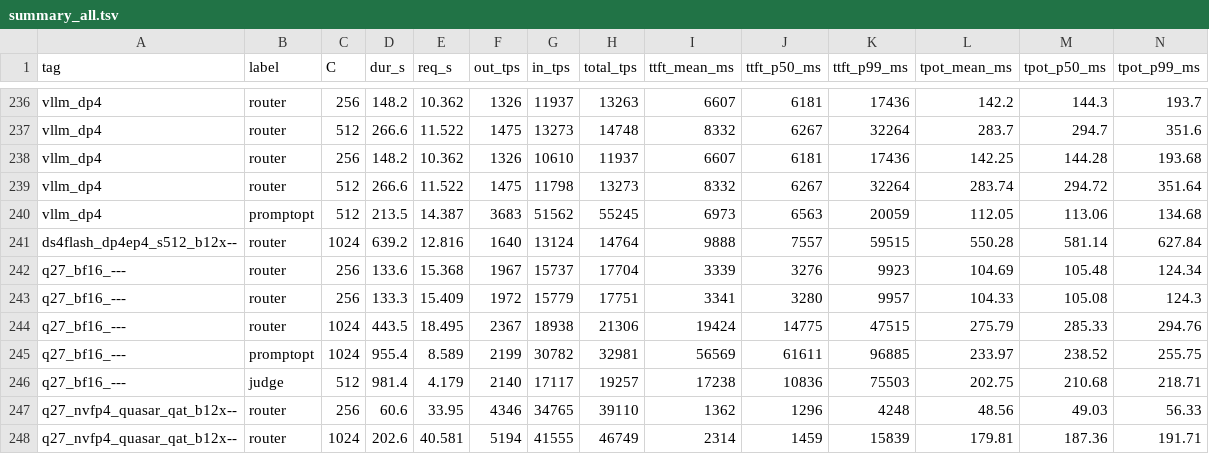
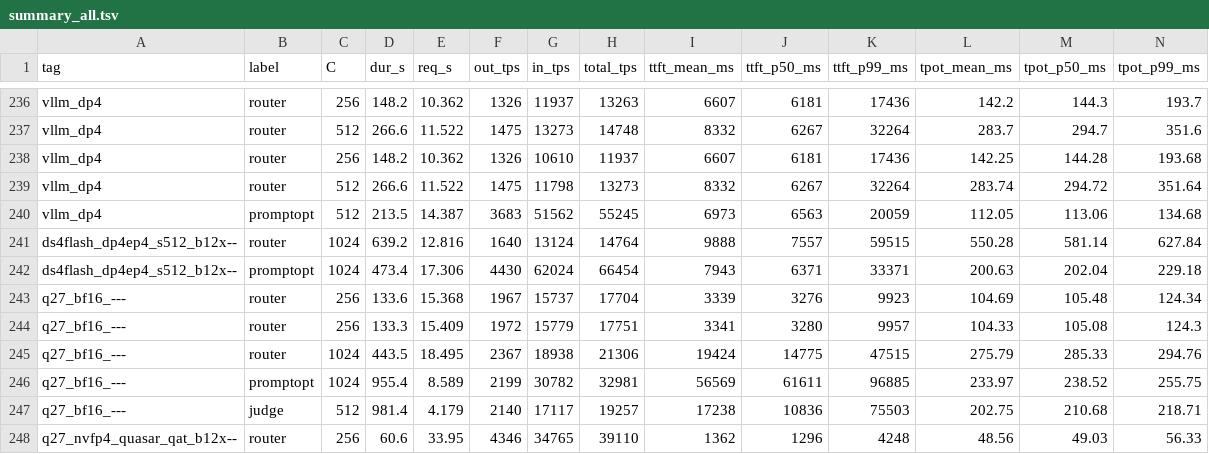
Before and after one commit to loswald/rtxpro6000-bench, a TSV file: results/summary_all.tsv, drawn as a sheet; only a part is shown, gaps mark what is left out; the shorter side is filled out with more unchanged rows; rows hold the shown columns only; the diff names each change by its address in the sheet, - before the commit and + after, or states it on an @@ line.

```diff
--- a/results/summary_all.tsv
+++ b/results/summary_all.tsv
+row 242: ds4flash_dp4ep4_s512_b12x-- | promptopt | 1024 | 473.4 | 17.306 | 4430 | 62024 | 66454 | 7943 | 6371 | 33371 | 200.63 | 202.04 | 229.18
```
Also changed, not shown: results/600w2/probe/ds4flash_dp4ep4_s512_b12x--/summary_full.tsv, 5 other files.
